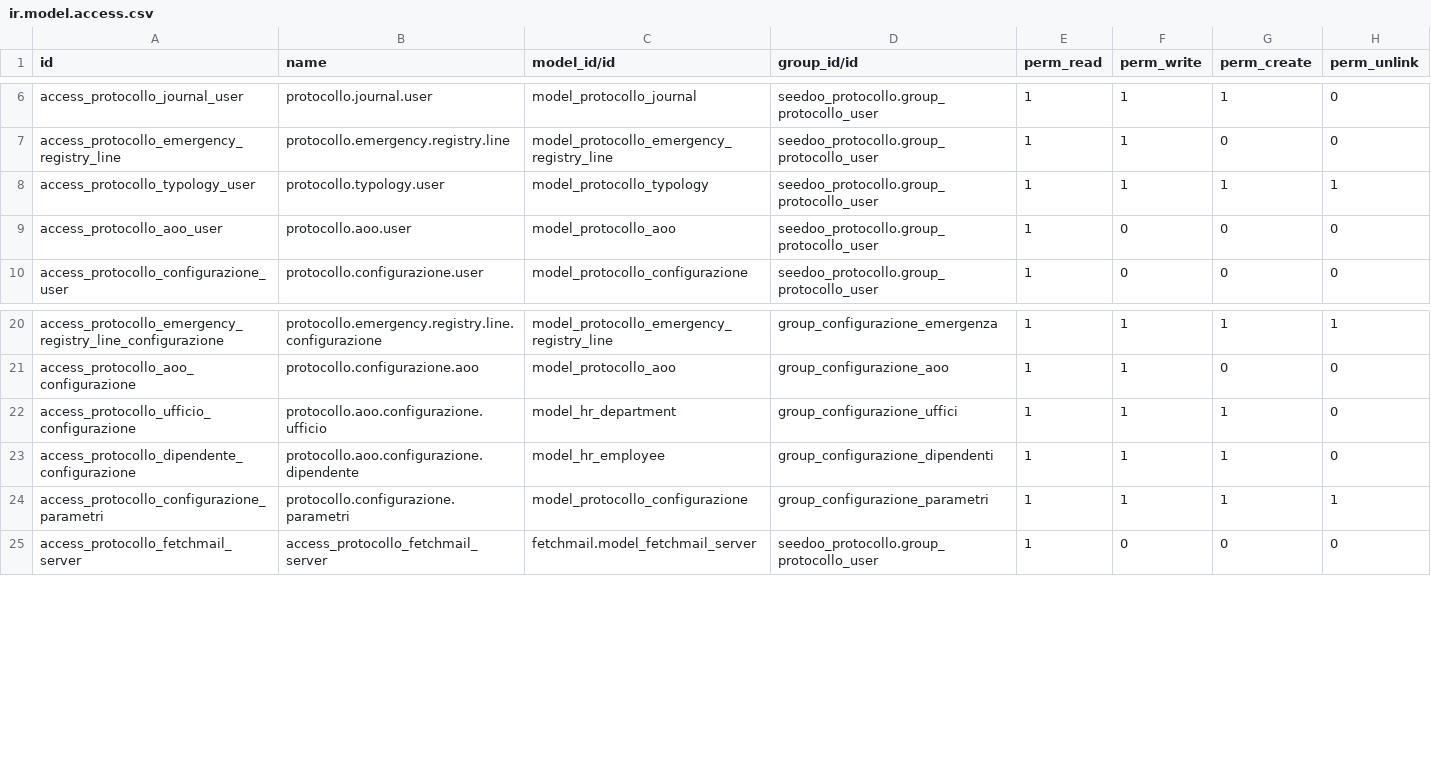
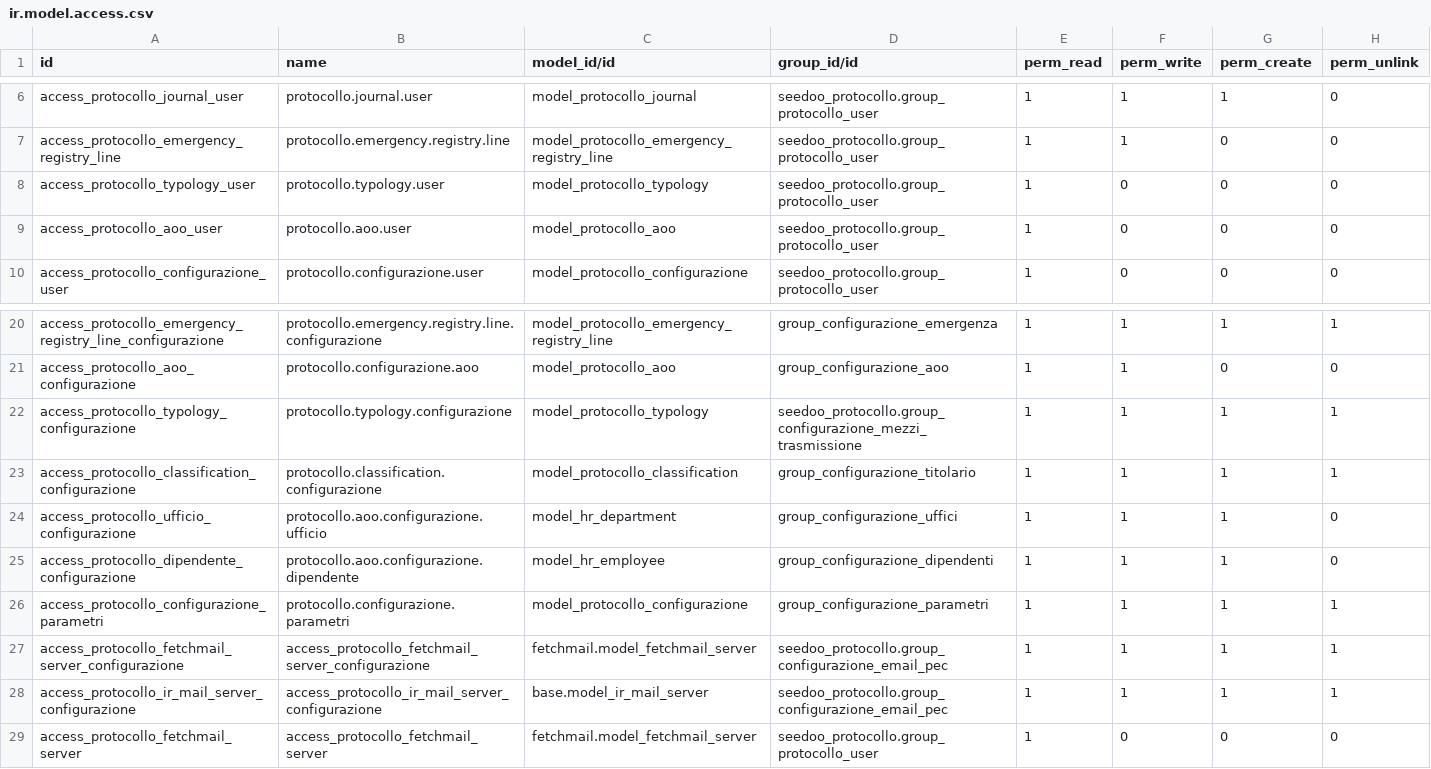
Before and after one commit to seedoo/seedoo-core, a CSV file: seedoo_protocollo/security/ir.model.access.csv, drawn as a sheet; only a part is shown, gaps mark what is left out.

Commit message:
Refactoring menu configurazione

```diff
--- a/seedoo_protocollo/security/ir.model.access.csv
+++ b/seedoo_protocollo/security/ir.model.access.csv
@@ -7,3 +7,3 @@ access_protocollo_journal_user,protocollo.journal.user,model_protocollo_journal,
 access_protocollo_emergency_registry_line,protocollo.emergency.registry.line,model_protocollo_emergency_registry_line,seedoo_protocollo.group_protocollo_user,1,1,0,0
-access_protocollo_typology_user,protocollo.typology.user,model_protocollo_typology,seedoo_protocollo.group_protocollo_user,1,1,1,1
+access_protocollo_typology_user,protocollo.typology.user,model_protocollo_typology,seedoo_protocollo.group_protocollo_user,1,0,0,0
 access_protocollo_aoo_user,protocollo.aoo.user,model_protocollo_aoo,seedoo_protocollo.group_protocollo_user,1,0,0,0
@@ -21,2 +21,4 @@ access_protocollo_emergency_registry_line_configurazione,protocollo.emergency.re
 access_protocollo_aoo_configurazione,protocollo.configurazione.aoo,model_protocollo_aoo,group_configurazione_aoo,1,1,0,0
+access_protocollo_typology_configurazione,protocollo.typology.configurazione,model_protocollo_typology,seedoo_protocollo.group_configurazione_mezzi_trasmissione,1,1,1,1
+access_protocollo_classification_configurazione,protocollo.classification.configurazione,model_protocollo_classification,group_configurazione_titolario,1,1,1,1
 access_protocollo_ufficio_configurazione,protocollo.aoo.configurazione.ufficio,model_hr_department,group_configurazione_uffici,1,1,1,0
@@ -24,2 +26,4 @@ access_protocollo_dipendente_configurazione,protocollo.aoo.configurazione.dipend
 access_protocollo_configurazione_parametri,protocollo.configurazione.parametri,model_protocollo_configurazione,group_configurazione_parametri,1,1,1,1
+access_protocollo_fetchmail_server_configurazione,access_protocollo_fetchmail_server_configurazione,fetchmail.model_fetchmail_server,seedoo_protocollo.group_configurazione_email_pec,1,1,1,1
+access_protocollo_ir_mail_server_configurazione,access_protocollo_ir_mail_server_configurazione,base.model_ir_mail_server,seedoo_protocollo.group_configurazione_email_pec,1,1,1,1
 access_protocollo_fetchmail_server,access_protocollo_fetchmail_server,fetchmail.model_fetchmail_server,seedoo_protocollo.group_protocollo_user,1,0,0,0
```
Also changed, not shown: 13 other files.
